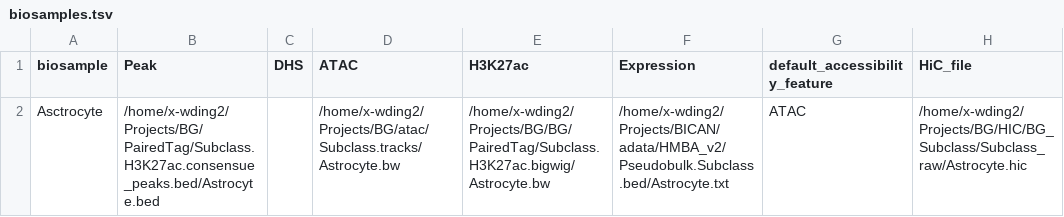
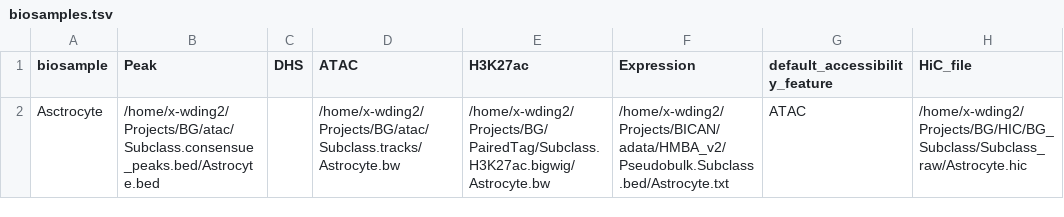
Before and after one commit to DingWB/ABC, a TSV file: config/biosamples.tsv, drawn as a sheet; only a part is shown; the diff names each change by its address in the sheet, - before the commit and + after, or states it on an @@ line.

Commit message:
update config

```diff
--- a/config/biosamples.tsv
+++ b/config/biosamples.tsv
-B2 (Peak): /home/x-wding2/Projects/BG/PairedTag/Subclass.H3K27ac.consensue_peaks.bed/Astrocyte.bed
+B2 (Peak): /home/x-wding2/Projects/BG/atac/Subclass.consensue_peaks.bed/Astrocyte.bed
-E2 (H3K27ac): /home/x-wding2/Projects/BG/BG/PairedTag/Subclass.H3K27ac.bigwig/Astrocyte.bw
+E2 (H3K27ac): /home/x-wding2/Projects/BG/PairedTag/Subclass.H3K27ac.bigwig/Astrocyte.bw
```
